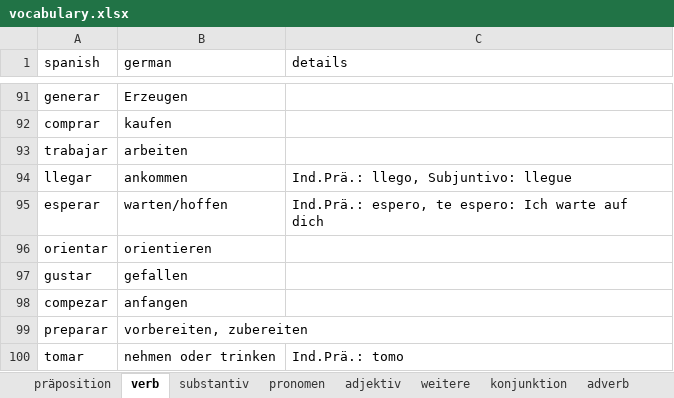
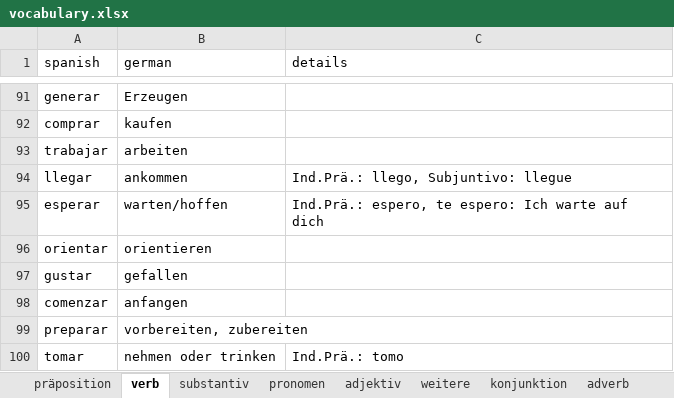
Before and after one commit to bnnlukas/flashcard_app, an Excel workbook: data/vocabulary.xlsx, sheet verb, drawn as a sheet; only a part is shown, gaps mark what is left out; values as stored, in another font and other column widths than the file's, no borders; the diff names each change by its address in the sheet, - before the commit and + after, or states it on an @@ line.

```diff
--- a/data/vocabulary.xlsx (sheet verb)
+++ b/data/vocabulary.xlsx (sheet verb)
-A98 (spanish): compezar
+A98 (spanish): comenzar
```
Also changed, not shown: 5 other files.
